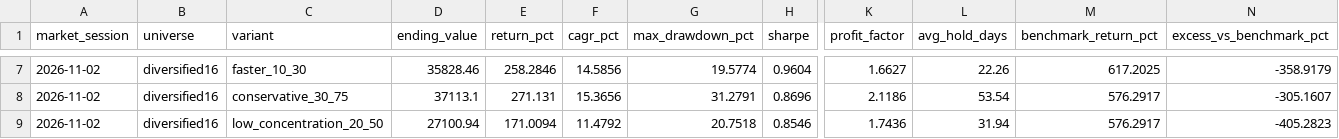
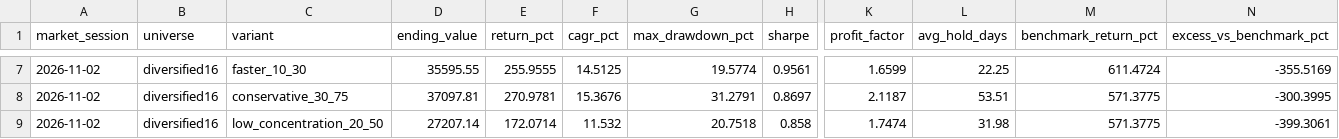
Before and after one commit to iikaitlynii/trading-bot, a CSV file: research_lab/latest_shadow_results.csv, drawn as a sheet; only a part is shown, gaps mark what is left out; removed rows and columns are numbered as before the commit, all else as after; rows hold the shown columns only; the diff covers the shown part only; the diff names each change by its address in the sheet, - before the commit and + after, or states it on an @@ line.

```diff
--- a/research_lab/latest_shadow_results.csv
+++ b/research_lab/latest_shadow_results.csv
-D7 (ending_value): 35828.46
+D7 (ending_value): 35595.55
-E7 (return_pct): 258.2846
+E7 (return_pct): 255.9555
-F7 (cagr_pct): 14.5856
+F7 (cagr_pct): 14.5125
-H7 (sharpe): 0.9604
+H7 (sharpe): 0.9561
-K7 (profit_factor): 1.6627
+K7 (profit_factor): 1.6599
-L7 (avg_hold_days): 22.26
+L7 (avg_hold_days): 22.25
-M7 (benchmark_return_pct): 617.2025
+M7 (benchmark_return_pct): 611.4724
-N7 (excess_vs_benchmark_pct): -358.9179
+N7 (excess_vs_benchmark_pct): -355.5169
-D8 (ending_value): 37113.1
+D8 (ending_value): 37097.81
-E8 (return_pct): 271.131
+E8 (return_pct): 270.9781
-F8 (cagr_pct): 15.3656
+F8 (cagr_pct): 15.3676
-H8 (sharpe): 0.8696
+H8 (sharpe): 0.8697
-K8 (profit_factor): 2.1186
+K8 (profit_factor): 2.1187
-L8 (avg_hold_days): 53.54
+L8 (avg_hold_days): 53.51
-M8 (benchmark_return_pct): 576.2917
+M8 (benchmark_return_pct): 571.3775
-N8 (excess_vs_benchmark_pct): -305.1607
+N8 (excess_vs_benchmark_pct): -300.3995
-row 9: 2026-11-02 | diversified16 | low_concentration_20_50 | 27100.94 | 171.0094 | 11.4792 | 20.7518 | 0.8546 | 1.7436 | 31.94 | 576.2917 | -405.2823
+row 9: 2026-11-02 | diversified16 | low_concentration_20_50 | 27207.14 | 172.0714 | 11.532 | 20.7518 | 0.858 | 1.7474 | 31.98 | 571.3775 | -399.3061
```
Also changed, not shown: 2 added rows, 2 removed rows and 25 edited cells elsewhere in this file, crypto_paper/forward_signals.csv, research_lab/shadow_history.csv, 4 other files.
